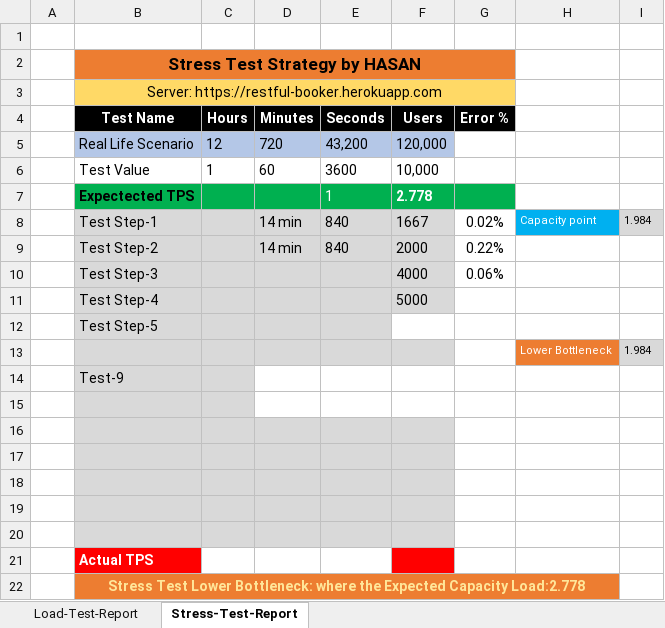
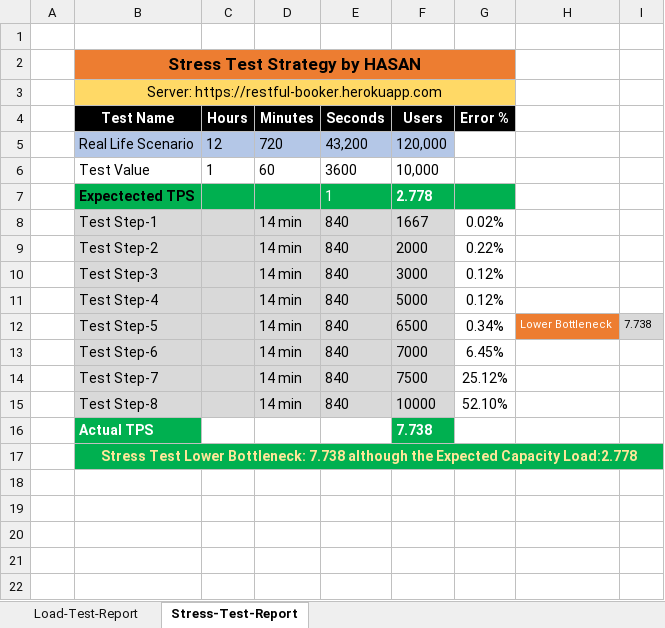
Before and after one commit to ehasan321/Load-Stress-Testing-with-JMeter, an Excel workbook: booking-API-Load_Stress-TestReport.xlsx, sheet Stress-Test-Report, drawn as a sheet; values as stored, in another font and other column widths than the file's, no borders; removed rows and columns are numbered as before the commit, all else as after; the diff names each change by its address in the sheet, - before the commit and + after, or states it on an @@ line.

Commit message:
report SS not showing issue fixed

```diff
--- a/booking-API-Load_Stress-TestReport.xlsx (sheet Stress-Test-Report)
+++ b/booking-API-Load_Stress-TestReport.xlsx (sheet Stress-Test-Report)
-H8: Capacity point
+H8: (empty)
-H8 fill: #00B0F0
+H8 fill: none
-I8: 1.984
+I8: (empty)
-I8 fill: #D9D9D9
+I8 fill: none
-row 10:  | Test Step-3 |  |  |  | 4000 | 0.06%
-row 11:  | Test Step-4 |  |  |  | 5000
-row 12:  | Test Step-5
-row 13:  |  |  |  |  |  |  | Lower Bottleneck | 1.984
-row 14:  | Test-9
-row 10: (empty)
+row 10:  | Test Step-3 |  | 14 min | 840 | 3000 | 0.12%
-D10:F10 fill: none
+D10:F10 fill: #D9D9D9
-row 11: (empty)
+row 11:  | Test Step-4 |  | 14 min | 840 | 5000 | 0.12%
-row 12: (empty)
+row 12:  | Test Step-5 |  | 14 min | 840 | 6500 | 0.34% | Lower Bottleneck | 7.738
-H12 fill: none
+H12 fill: #ED7D31
-I12 fill: none
+I12 fill: #D9D9D9
-row 13: (empty)
+row 13:  | Test Step-6 |  | 14 min | 840 | 7000 | 6.45%
-row 14: (empty)
+row 14:  | Test Step-7 |  | 14 min | 840 | 7500 | 25.12%
-row 15: (empty)
+row 15:  | Test Step-8 |  | 14 min | 840 | 10000 | 52.10%
-B16 fill: #FF0000
+B16 fill: #00B050
-F16 (Users): (empty)
+F16 (Users): 7.738
-F16 fill: #FF0000
+F16 fill: #00B050
-B17 (Test Name): …Lower Bottleneck: where the Expected…
+B17 (Test Name): …Lower Bottleneck: 7.738 although the Expected…
-B17:H17 fill: #ED7D31
+B17:H17 fill: #00B050
-B22:H22 merged
+B17:I17 merged
-I17 fill: none
+I17 fill: #00B050
```
Also changed, not shown: sheet Load-Test-Report, 2 other files.
